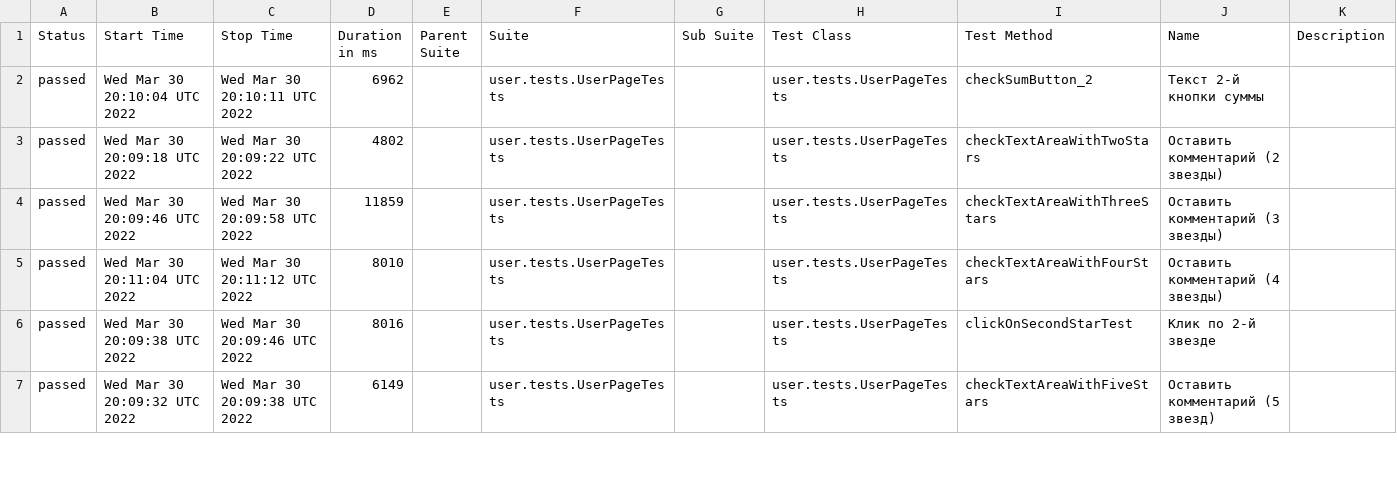
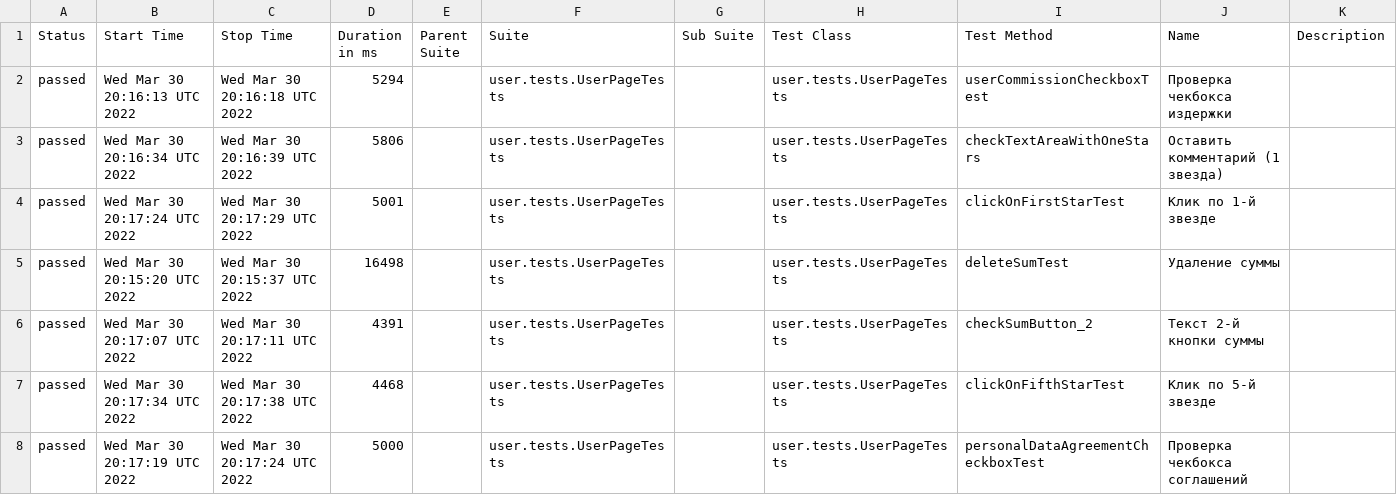
Before and after one commit to AntonovArtur/Web-UI, a CSV file: docs/allure-maven-plugin/data/suites.csv, drawn as a sheet; only a part is shown; the diff covers the shown part only.

Commit message:
Deploying to test from master bfd8f4e777b757f10029256d157601f108436df2

```diff
--- a/docs/allure-maven-plugin/data/suites.csv
+++ b/docs/allure-maven-plugin/data/suites.csv
@@ -1,7 +1,8 @@
 "Status","Start Time","Stop Time","Duration in ms","Parent Suite","Suite","Sub Suite","Test Class","Test Method","Name","Description"
-"passed","Wed Mar 30 20:10:04 UTC 2022","Wed Mar 30 20:10:11 UTC 2022","6962","","user.tests.UserPageTests","","user.tests.UserPageTests","checkSumButton_2","Текст 2-й кнопки суммы",""
-"passed","Wed Mar 30 20:09:18 UTC 2022","Wed Mar 30 20:09:22 UTC 2022","4802","","user.tests.UserPageTests","","user.tests.UserPageTests","checkTextAreaWithTwoStars","Оставить комментарий (2 звезды)",""
-"passed","Wed Mar 30 20:09:46 UTC 2022","Wed Mar 30 20:09:58 UTC 2022","11859","","user.tests.UserPageTests","","user.tests.UserPageTests","checkTextAreaWithThreeStars","Оставить комментарий (3 звезды)",""
-"passed","Wed Mar 30 20:11:04 UTC 2022","Wed Mar 30 20:11:12 UTC 2022","8010","","user.tests.UserPageTests","","user.tests.UserPageTests","checkTextAreaWithFourStars","Оставить комментарий (4 звезды)",""
-"passed","Wed Mar 30 20:09:38 UTC 2022","Wed Mar 30 20:09:46 UTC 2022","8016","","user.tests.UserPageTests","","user.tests.UserPageTests","clickOnSecondStarTest","Клик по 2-й звезде",""
-"passed","Wed Mar 30 20:09:32 UTC 2022","Wed Mar 30 20:09:38 UTC 2022","6149","","user.tests.UserPageTests","","user.tests.UserPageTests","checkTextAreaWithFiveStars","Оставить комментарий (5 звезд)",""
+"passed","Wed Mar 30 20:16:13 UTC 2022","Wed Mar 30 20:16:18 UTC 2022","5294","","user.tests.UserPageTests","","user.tests.UserPageTests","userCommissionCheckboxTest","Проверка чекбокса издержки",""
+"passed","Wed Mar 30 20:16:34 UTC 2022","Wed Mar 30 20:16:39 UTC 2022","5806","","user.tests.UserPageTests","","user.tests.UserPageTests","checkTextAreaWithOneStars","Оставить комментарий (1 звездa)",""
+"passed","Wed Mar 30 20:17:24 UTC 2022","Wed Mar 30 20:17:29 UTC 2022","5001","","user.tests.UserPageTests","","user.tests.UserPageTests","clickOnFirstStarTest","Клик по 1-й звезде",""
+"passed","Wed Mar 30 20:15:20 UTC 2022","Wed Mar 30 20:15:37 UTC 2022","16498","","user.tests.UserPageTests","","user.tests.UserPageTests","deleteSumTest","Удаление суммы",""
+"passed","Wed Mar 30 20:17:07 UTC 2022","Wed Mar 30 20:17:11 UTC 2022","4391","","user.tests.UserPageTests","","user.tests.UserPageTests","checkSumButton_2","Текст 2-й кнопки суммы",""
+"passed","Wed Mar 30 20:17:34 UTC 2022","Wed Mar 30 20:17:38 UTC 2022","4468","","user.tests.UserPageTests","","user.tests.UserPageTests","clickOnFifthStarTest","Клик по 5-й звезде",""
+"passed","Wed Mar 30 20:17:19 UTC 2022","Wed Mar 30 20:17:24 UTC 2022","5000","","user.tests.UserPageTests","","user.tests.UserPageTests","personalDataAgreementCheckboxTest","Проверка чекбокса соглашений",""
```
Also changed, not shown: 4 added rows, 5 removed rows and 72 edited cells elsewhere in this file, 53 other files.
